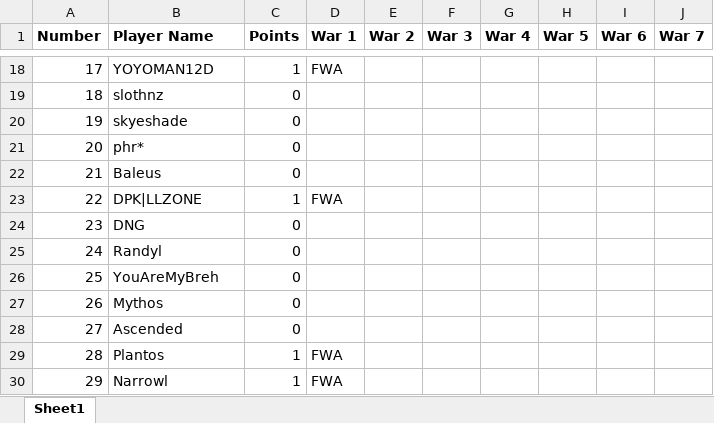
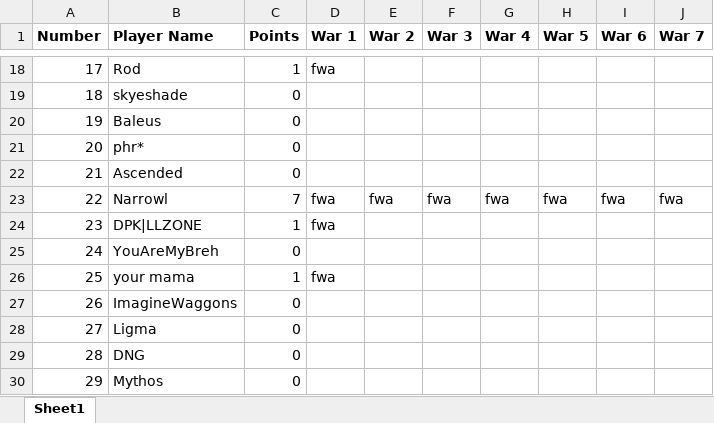
Before and after one commit to DrNekoSenpai/x-ray, an Excel workbook: war_bases.xlsx, sheet Sheet1, drawn as a sheet; only a part is shown, gaps mark what is left out; values as stored, in another font and other column widths than the file's, no borders; charts and pictures not drawn; the diff covers the shown part only; the diff names each change by its address in the sheet, - before the commit and + after, or states it on an @@ line.

```diff
--- a/war_bases.xlsx (sheet Sheet1)
+++ b/war_bases.xlsx (sheet Sheet1)
-B18 (Player Name): YOYOMAN12D
+B18 (Player Name): Rod
-D18 (War 1): FWA
+D18 (War 1): fwa
-B19 (Player Name): slothnz
+B19 (Player Name): skyeshade
-B20 (Player Name): skyeshade
+B20 (Player Name): Baleus
-B22 (Player Name): Baleus
+B22 (Player Name): Ascended
-B23 (Player Name): DPK|LLZONE
+B23 (Player Name): Narrowl
-C23 (Points): 1
+C23 (Points): 7
-D23 (War 1): FWA
+D23 (War 1): fwa
-E23 (War 2): (empty)
+E23 (War 2): fwa
-F23 (War 3): (empty)
+F23 (War 3): fwa
-G23 (War 4): (empty)
+G23 (War 4): fwa
-H23 (War 5): (empty)
+H23 (War 5): fwa
-I23 (War 6): (empty)
+I23 (War 6): fwa
-J23 (War 7): (empty)
+J23 (War 7): fwa
-B24 (Player Name): DNG
+B24 (Player Name): DPK|LLZONE
-C24 (Points): 0
+C24 (Points): 1
-D24 (War 1): (empty)
+D24 (War 1): fwa
-B25 (Player Name): Randyl
+B25 (Player Name): YouAreMyBreh
-B26 (Player Name): YouAreMyBreh
+B26 (Player Name): your mama
-C26 (Points): 0
+C26 (Points): 1
-D26 (War 1): (empty)
+D26 (War 1): fwa
-B27 (Player Name): Mythos
+B27 (Player Name): ImagineWaggons
-B28 (Player Name): Ascended
+B28 (Player Name): Ligma
-B29 (Player Name): Plantos
+B29 (Player Name): DNG
-C29:C30 (Points): 1
+C29:C30 (Points): 0
-D29:D30 (War 1): FWA
+D29:D30 (War 1): (empty)
-B30 (Player Name): Narrowl
+B30 (Player Name): Mythos
```
Also changed, not shown: 44 edited cells elsewhere in this sheet, 8 other files.
